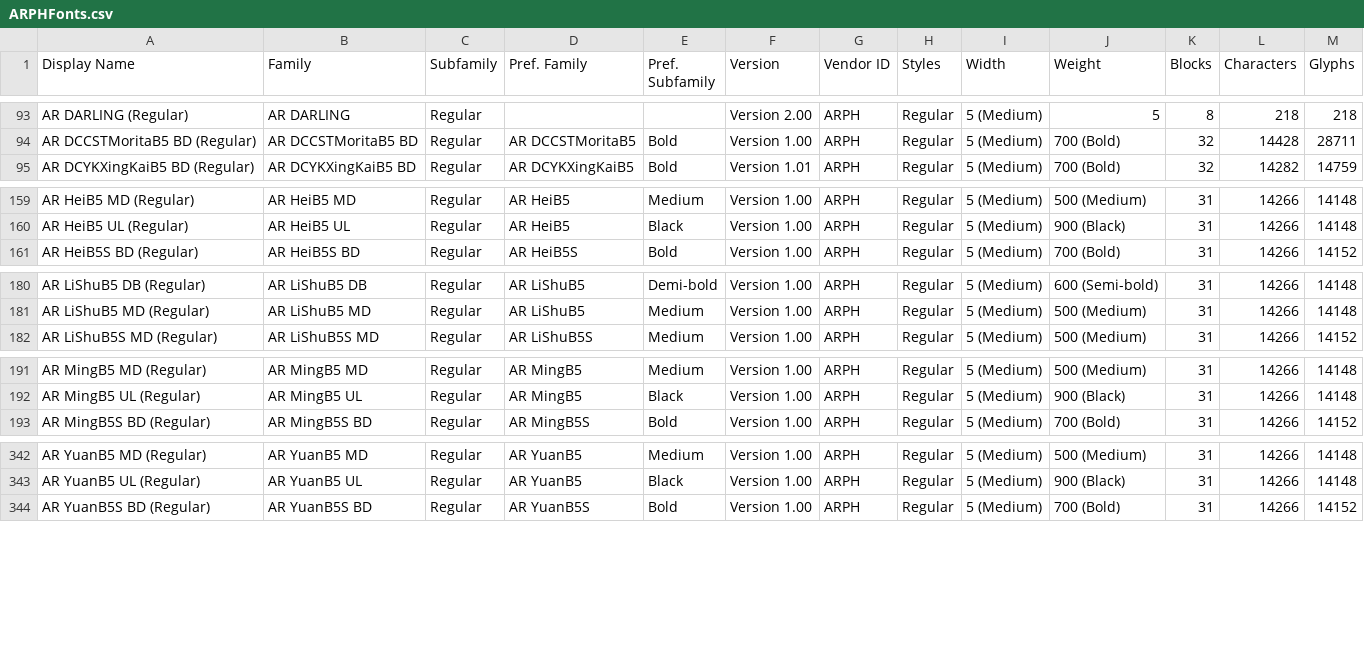
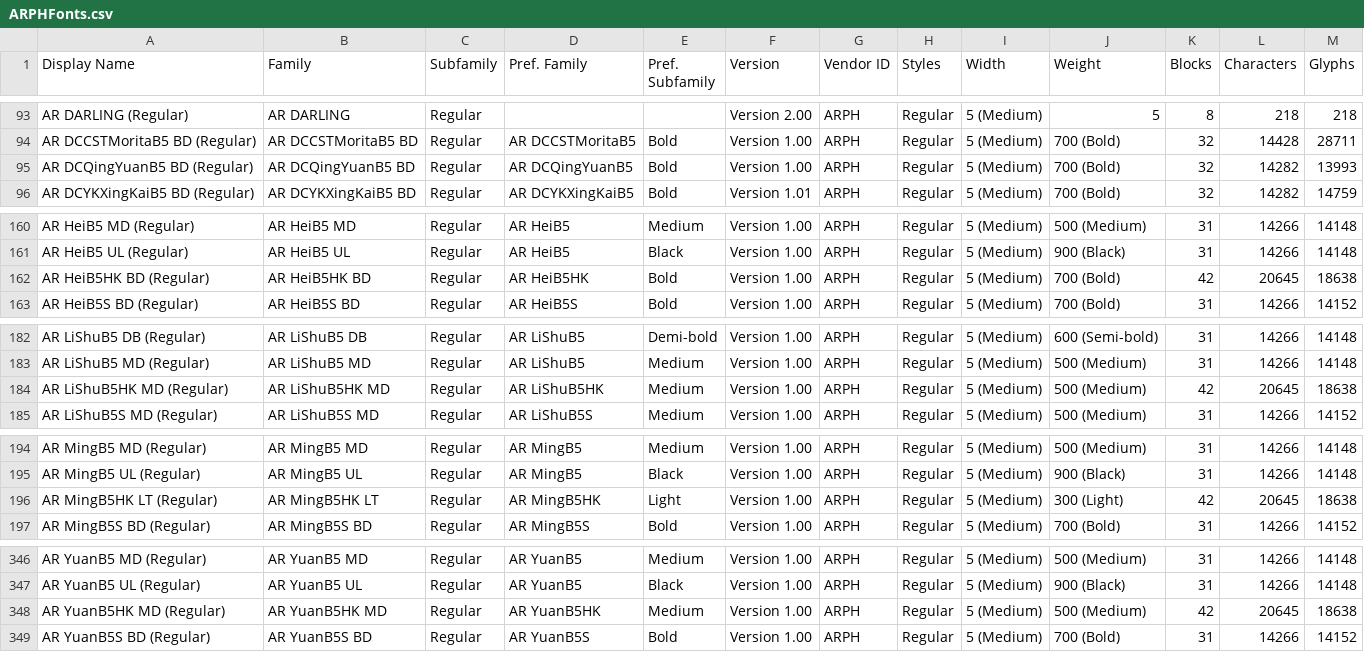
Before and after one commit to font-development/ARPHFonts, a CSV file: ARPHFonts.csv, drawn as a sheet; only a part is shown, gaps mark what is left out; the diff covers the shown part only.

```diff
--- a/ARPHFonts.csv
+++ b/ARPHFonts.csv
@@ -94,2 +94,3 @@ AR DARLING (Regular),AR DARLING,Regular,,,Version 2.00,ARPH,Regular,5 (Medium),5
 AR DCCSTMoritaB5 BD (Regular),AR DCCSTMoritaB5 BD,Regular,AR DCCSTMoritaB5,Bold,Version 1.00,ARPH,Regular,5 (Medium),700 (Bold),32,14428,28711
+AR DCQingYuanB5 BD (Regular),AR DCQingYuanB5 BD,Regular,AR DCQingYuanB5,Bold,Version 1.00,ARPH,Regular,5 (Medium),700 (Bold),32,14282,13993
 AR DCYKXingKaiB5 BD (Regular),AR DCYKXingKaiB5 BD,Regular,AR DCYKXingKaiB5,Bold,Version 1.01,ARPH,Regular,5 (Medium),700 (Bold),32,14282,14759
@@ -160,2 +161,3 @@ AR HeiB5 MD (Regular),AR HeiB5 MD,Regular,AR HeiB5,Medium,Version 1.00,ARPH,Regu
 AR HeiB5 UL (Regular),AR HeiB5 UL,Regular,AR HeiB5,Black,Version 1.00,ARPH,Regular,5 (Medium),900 (Black),31,14266,14148
+AR HeiB5HK BD (Regular),AR HeiB5HK BD,Regular,AR HeiB5HK,Bold,Version 1.00,ARPH,Regular,5 (Medium),700 (Bold),42,20645,18638
 AR HeiB5S BD (Regular),AR HeiB5S BD,Regular,AR HeiB5S,Bold,Version 1.00,ARPH,Regular,5 (Medium),700 (Bold),31,14266,14152
@@ -181,2 +183,3 @@ AR LiShuB5 DB (Regular),AR LiShuB5 DB,Regular,AR LiShuB5,Demi-bold,Version 1.00,
 AR LiShuB5 MD (Regular),AR LiShuB5 MD,Regular,AR LiShuB5,Medium,Version 1.00,ARPH,Regular,5 (Medium),500 (Medium),31,14266,14148
+AR LiShuB5HK MD (Regular),AR LiShuB5HK MD,Regular,AR LiShuB5HK,Medium,Version 1.00,ARPH,Regular,5 (Medium),500 (Medium),42,20645,18638
 AR LiShuB5S MD (Regular),AR LiShuB5S MD,Regular,AR LiShuB5S,Medium,Version 1.00,ARPH,Regular,5 (Medium),500 (Medium),31,14266,14152
@@ -192,2 +195,3 @@ AR MingB5 MD (Regular),AR MingB5 MD,Regular,AR MingB5,Medium,Version 1.00,ARPH,R
 AR MingB5 UL (Regular),AR MingB5 UL,Regular,AR MingB5,Black,Version 1.00,ARPH,Regular,5 (Medium),900 (Black),31,14266,14148
+AR MingB5HK LT (Regular),AR MingB5HK LT,Regular,AR MingB5HK,Light,Version 1.00,ARPH,Regular,5 (Medium),300 (Light),42,20645,18638
 AR MingB5S BD (Regular),AR MingB5S BD,Regular,AR MingB5S,Bold,Version 1.00,ARPH,Regular,5 (Medium),700 (Bold),31,14266,14152
@@ -343,2 +347,3 @@ AR YuanB5 MD (Regular),AR YuanB5 MD,Regular,AR YuanB5,Medium,Version 1.00,ARPH,R
 AR YuanB5 UL (Regular),AR YuanB5 UL,Regular,AR YuanB5,Black,Version 1.00,ARPH,Regular,5 (Medium),900 (Black),31,14266,14148
+AR YuanB5HK MD (Regular),AR YuanB5HK MD,Regular,AR YuanB5HK,Medium,Version 1.00,ARPH,Regular,5 (Medium),500 (Medium),42,20645,18638
 AR YuanB5S BD (Regular),AR YuanB5S BD,Regular,AR YuanB5S,Bold,Version 1.00,ARPH,Regular,5 (Medium),700 (Bold),31,14266,14152
```
Also changed, not shown: 1 added row and 3 edited cells elsewhere in this file, ARPHFontsList.csv, 1 other file.
